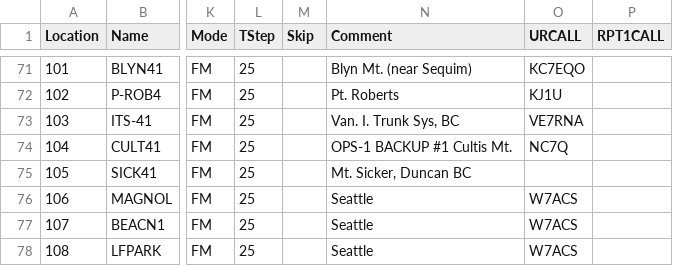
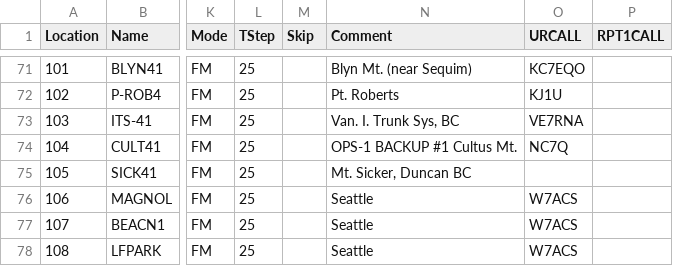
Before and after one commit to bhhoyer/SJACSflist, a CSV file: reffiles/HTdualband_logistics.csv, drawn as a sheet; only a part is shown, gaps mark what is left out; the diff names each change by its address in the sheet, - before the commit and + after, or states it on an @@ line.

```diff
--- a/reffiles/HTdualband_logistics.csv
+++ b/reffiles/HTdualband_logistics.csv
-N74 (Comment): OPS-1 BACKUP #1 Cultis Mt.
+N74 (Comment): OPS-1 BACKUP #1 Cultus Mt.
```
Also changed, not shown: master.csv, reffiles/HTdualband_noob.csv, 1 other file.
